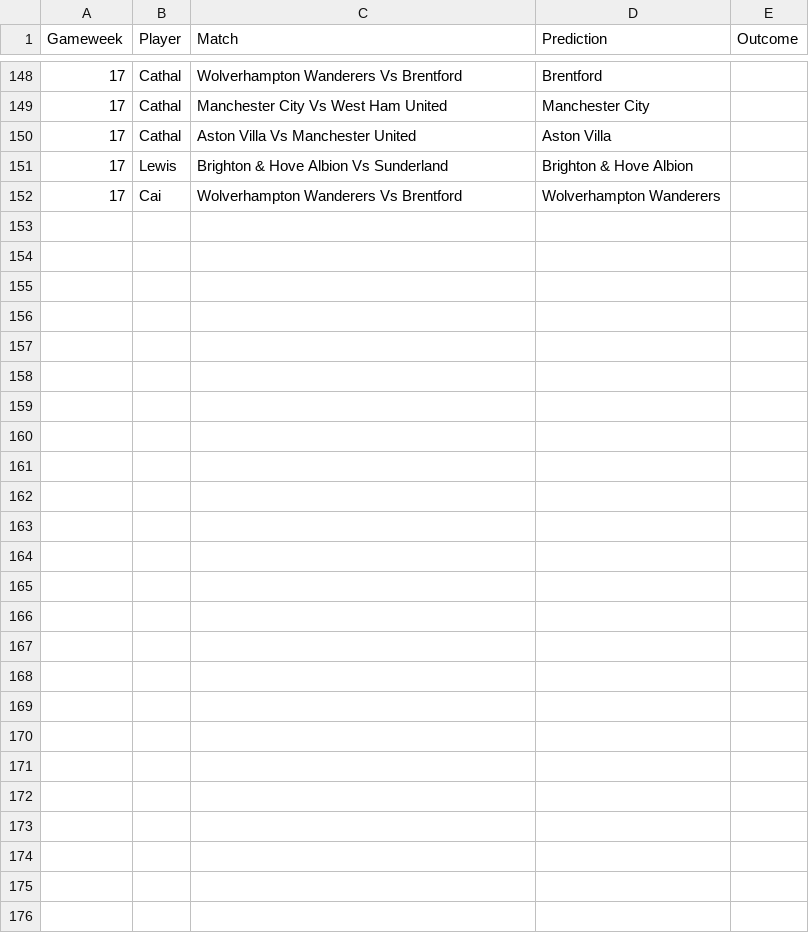
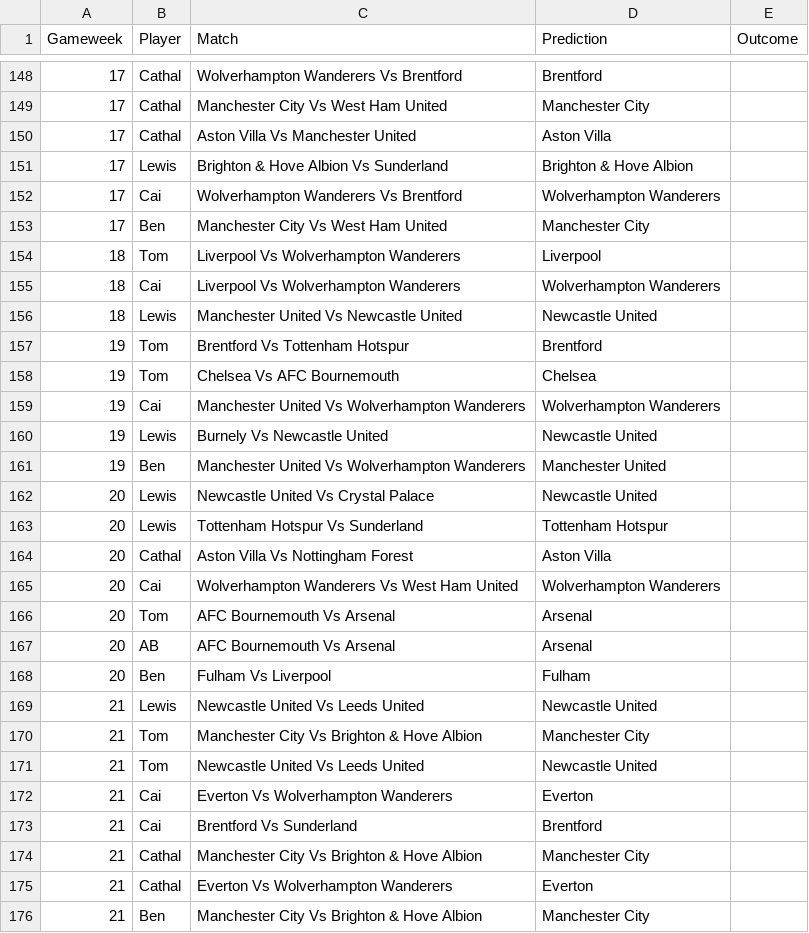
Before and after one commit to TomHigginson/TomHigginson.github.io, a CSV file: WeeklyGame/weekly_predictions_Bristol.csv, drawn as a sheet; only a part is shown, gaps mark what is left out.

```diff
--- a/WeeklyGame/weekly_predictions_Bristol.csv
+++ b/WeeklyGame/weekly_predictions_Bristol.csv
@@ -152 +152,25 @@
 17,Cai,Wolverhampton Wanderers Vs Brentford,Wolverhampton Wanderers
+17,Ben,Manchester City Vs West Ham United,Manchester City,
+18,Tom,Liverpool Vs Wolverhampton Wanderers,Liverpool,
+18,Cai,Liverpool Vs Wolverhampton Wanderers,Wolverhampton Wanderers,
+18,Lewis,Manchester United Vs Newcastle United,Newcastle United,
+19,Tom,Brentford Vs Tottenham Hotspur,Brentford,
+19,Tom,Chelsea Vs AFC Bournemouth,Chelsea,
+19,Cai,Manchester United Vs Wolverhampton Wanderers,Wolverhampton Wanderers,
+19,Lewis,Burnely Vs Newcastle United,Newcastle United,
+19,Ben,Manchester United Vs Wolverhampton Wanderers,Manchester United,
+20,Lewis,Newcastle United Vs Crystal Palace,Newcastle United,
+20,Lewis,Tottenham Hotspur Vs Sunderland,Tottenham Hotspur,
+20,Cathal,Aston Villa Vs Nottingham Forest,Aston Villa,
+20,Cai,Wolverhampton Wanderers Vs West Ham United,Wolverhampton Wanderers,
+20,Tom,AFC Bournemouth Vs Arsenal,Arsenal,
+20,AB,AFC Bournemouth Vs Arsenal,Arsenal,
+20,Ben,Fulham Vs Liverpool,Fulham,
+21,Lewis,Newcastle United Vs Leeds United,Newcastle United,
+21,Tom,Manchester City Vs Brighton & Hove Albion,Manchester City,
+21,Tom,Newcastle United Vs Leeds United,Newcastle United,
+21,Cai,Everton Vs Wolverhampton Wanderers,Everton,
+21,Cai,Brentford Vs Sunderland,Brentford,
+21,Cathal,Manchester City Vs Brighton & Hove Albion,Manchester City,
+21,Cathal,Everton Vs Wolverhampton Wanderers,Everton,
+21,Ben,Manchester City Vs Brighton & Hove Albion,Manchester City,
```
Also changed, not shown: WeeklyGame/fixtures.csv, WeeklyGame/weekly_predictions_Woking.csv.
